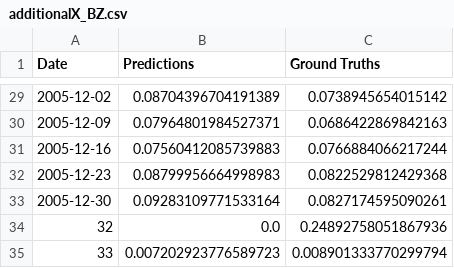
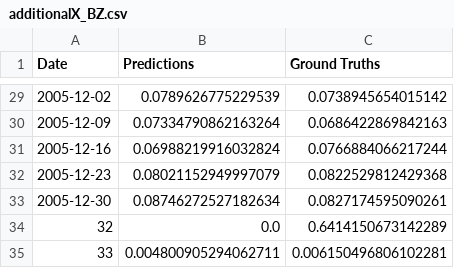
Before and after one commit to kimjuhwan1234/Volatility_Forecasting, a CSV file: Files/BiLSTM/additionalX_BZ.csv, drawn as a sheet; only a part is shown, gaps mark what is left out; the diff covers the shown part only.

```diff
--- a/Files/BiLSTM/additionalX_BZ.csv
+++ b/Files/BiLSTM/additionalX_BZ.csv
@@ -29,7 +29,7 @@ Date,Predictions,Ground Truths
-2005-12-02,0.08704396704191389,0.0738945654015142
-2005-12-09,0.07964801984527371,0.0686422869842163
-2005-12-16,0.07560412085739883,0.0766884066217244
-2005-12-23,0.08799956664998983,0.0822529812429368
-2005-12-30,0.09283109771533164,0.0827174595090261
-32,0.0,0.24892758051867936
-33,0.007202923776589723,0.008901333770299794
+2005-12-02,0.0789626775229539,0.0738945654015142
+2005-12-09,0.07334790862163264,0.0686422869842163
+2005-12-16,0.06988219916032824,0.0766884066217244
+2005-12-23,0.08021152949997079,0.0822529812429368
+2005-12-30,0.08746272527182634,0.0827174595090261
+32,0.0,0.6414150673142289
+33,0.004800905294062711,0.006150496806102281
```
Also changed, not shown: 27 edited cells elsewhere in this file, 6 other files.
